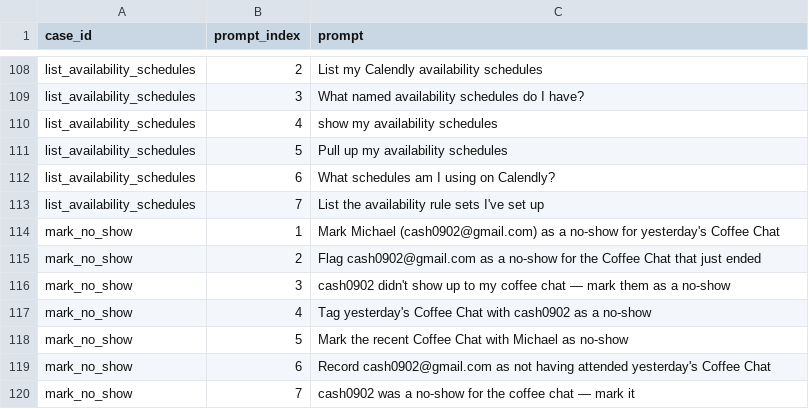
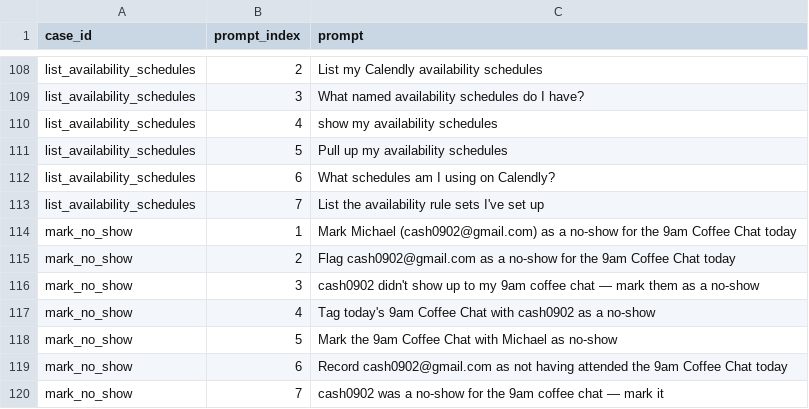
Before and after one commit to mkimelblat/mcp-testing, a CSV file: scripts/golden_v5.csv, drawn as a sheet; only a part is shown, gaps mark what is left out.

```diff
--- a/scripts/golden_v5.csv
+++ b/scripts/golden_v5.csv
@@ -113,8 +113,8 @@ list_availability_schedules,6,What schedules am I using on Calendly?
 list_availability_schedules,7,List the availability rule sets I've set up
-mark_no_show,1,Mark Michael (cash0902@gmail.com) as a no-show for yesterday's Coffee Chat
-mark_no_show,2,Flag cash0902@gmail.com as a no-show for the Coffee Chat that just ended
-mark_no_show,3,cash0902 didn't show up to my coffee chat — mark them as a no-show
-mark_no_show,4,Tag yesterday's Coffee Chat with cash0902 as a no-show
-mark_no_show,5,Mark the recent Coffee Chat with Michael as no-show
-mark_no_show,6,Record cash0902@gmail.com as not having attended yesterday's Coffee Chat
-mark_no_show,7,cash0902 was a no-show for the coffee chat — mark it
+mark_no_show,1,Mark Michael (cash0902@gmail.com) as a no-show for the 9am Coffee Chat today
+mark_no_show,2,Flag cash0902@gmail.com as a no-show for the 9am Coffee Chat today
+mark_no_show,3,cash0902 didn't show up to my 9am coffee chat — mark them as a no-show
+mark_no_show,4,Tag today's 9am Coffee Chat with cash0902 as a no-show
+mark_no_show,5,Mark the 9am Coffee Chat with Michael as no-show
+mark_no_show,6,Record cash0902@gmail.com as not having attended the 9am Coffee Chat today
+mark_no_show,7,cash0902 was a no-show for the 9am coffee chat — mark it
```
Also changed, not shown: 1 other file.
